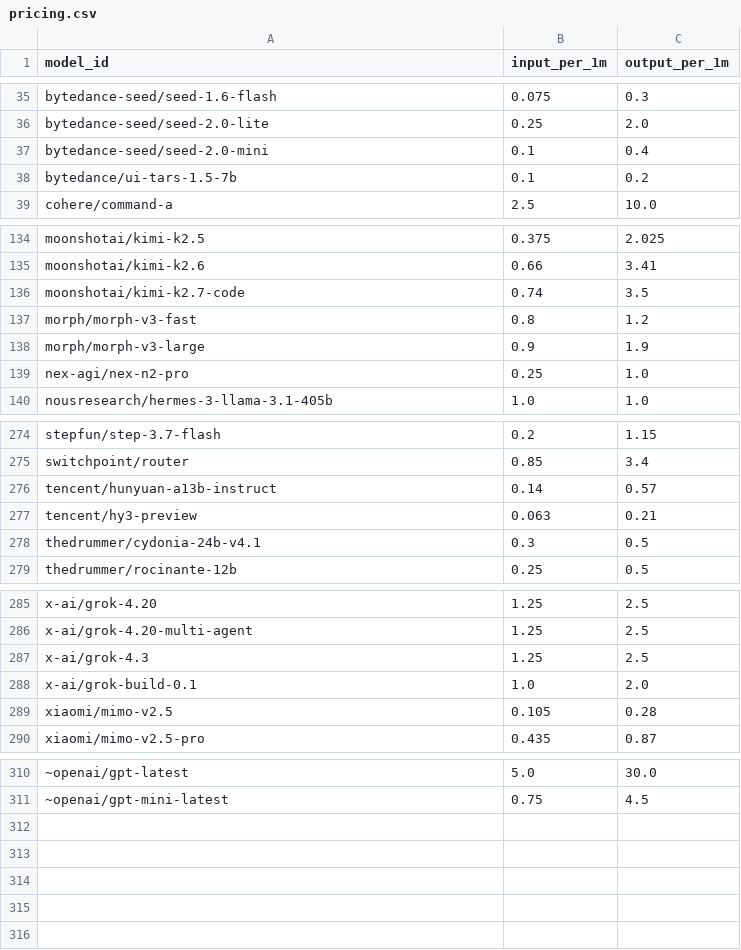
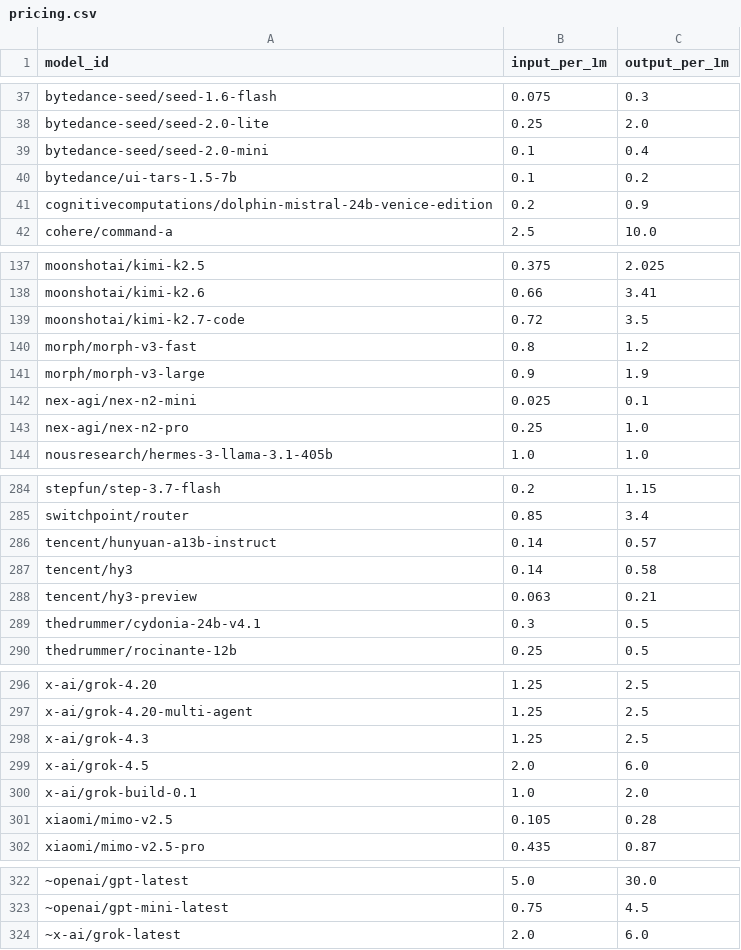
Before and after one commit to TortAlpha/repo-level-dev-agent-eval, a CSV file: static/pricing.csv, drawn as a sheet; only a part is shown, gaps mark what is left out; addresses are those after the commit; the diff covers the shown part only; the diff names each change by its address in the sheet, - before the commit and + after, or states it on an @@ line.

```diff
--- a/static/pricing.csv
+++ b/static/pricing.csv
+row 41: cognitivecomputations/dolphin-mistral-24b-venice-edition | 0.2 | 0.9
-B139 (input_per_1m): 0.74
+B139 (input_per_1m): 0.72
+row 142: nex-agi/nex-n2-mini | 0.025 | 0.1
+row 287: tencent/hy3 | 0.14 | 0.58
+row 299: x-ai/grok-4.5 | 2.0 | 6.0
+row 324: ~x-ai/grok-latest | 2.0 | 6.0
```
Also changed, not shown: 8 added rows and 16 edited cells elsewhere in this file.
